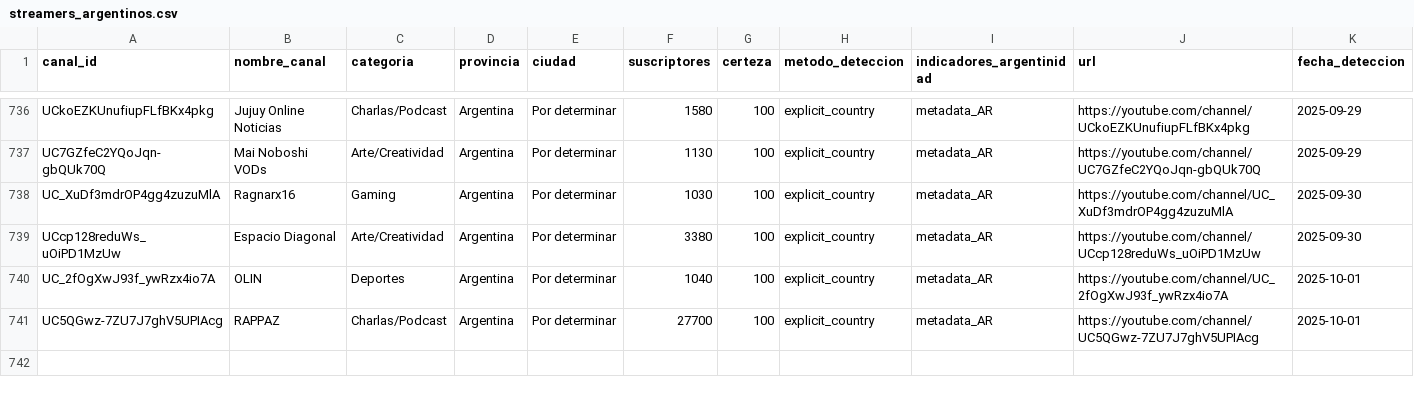
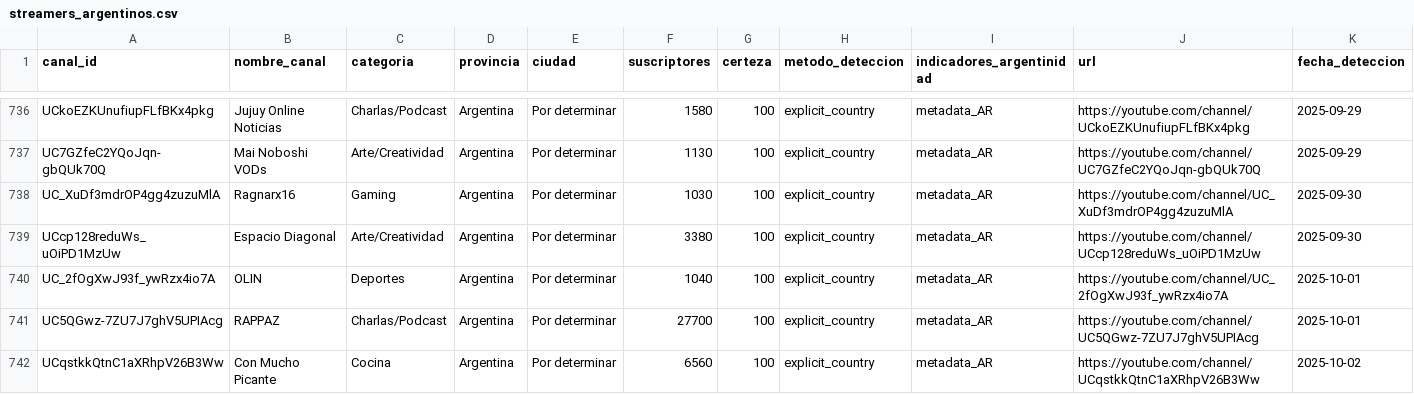
Before and after one commit to PobleteFerreira/cartografia-streaming-argentino-FULL, a CSV file: data/streamers_argentinos.csv, drawn as a sheet; only a part is shown, gaps mark what is left out; rows hold the shown columns only; the diff names each change by its address in the sheet, - before the commit and + after, or states it on an @@ line.

```diff
--- a/data/streamers_argentinos.csv
+++ b/data/streamers_argentinos.csv
+row 742: UCqstkkQtnC1aXRhpV26B3Ww | Con Mucho Picante | Cocina | Argentina | Por determinar | 6560 | 100 | explicit_country | metadata_AR | https://youtube.com/channel/UCqstkkQtnC1aXRhpV26B3Ww | 2025-10-02
```
